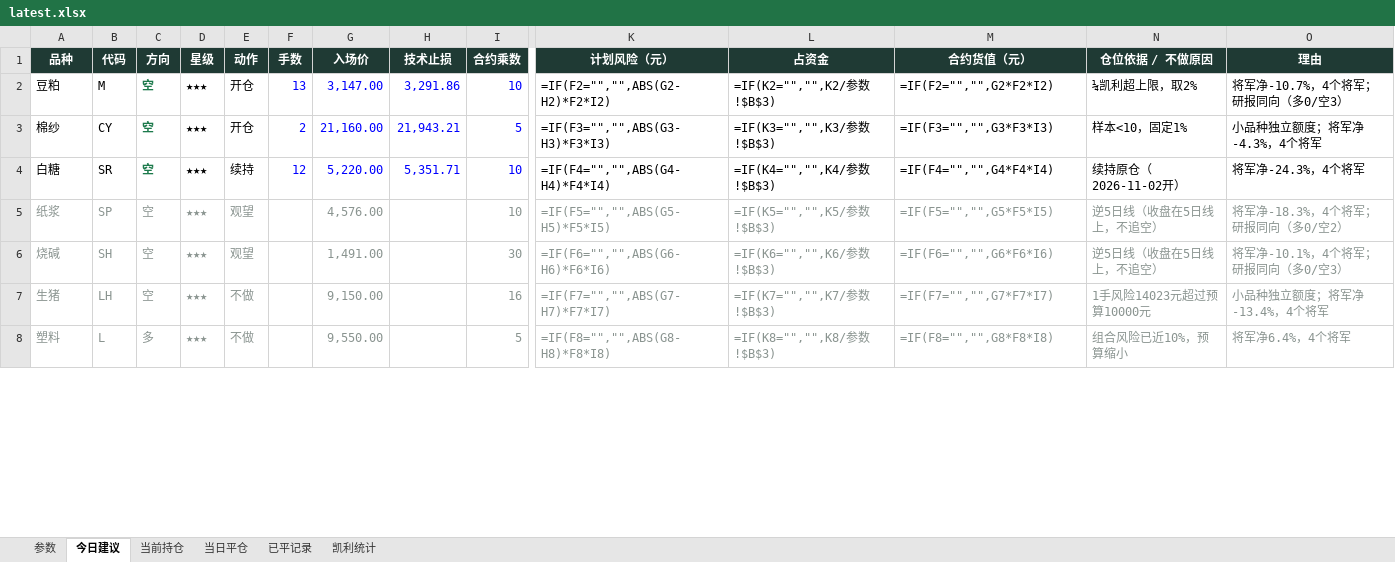
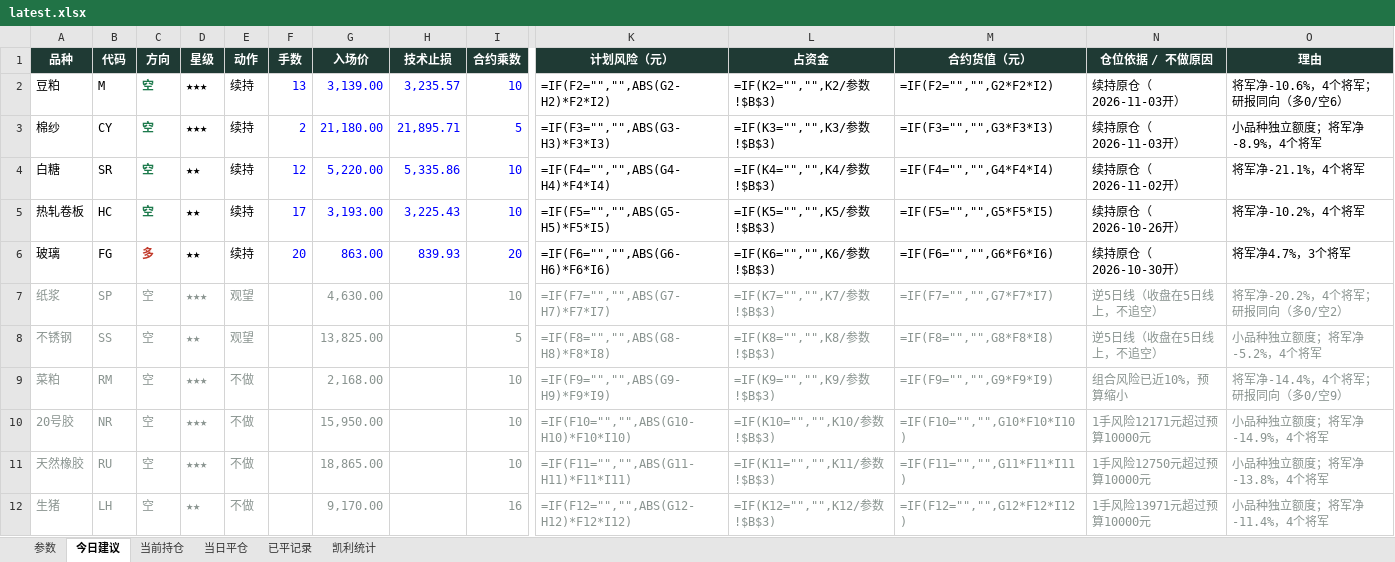
Before and after one commit to yuherantrader-glitch/futures-board, an Excel workbook: latest.xlsx, sheet 今日建议, drawn as a sheet; only a part is shown, gaps mark what is left out; values as stored, in another font and other column widths than the file's, no borders; formulas without a stored value are shown as written; removed rows and columns are numbered as before the commit, all else as after; rows hold the shown columns only; the diff covers the shown part only; the diff names each change by its address in the sheet, - before the commit and + after, or states it on an @@ line.

```diff
--- a/latest.xlsx (sheet 今日建议)
+++ b/latest.xlsx (sheet 今日建议)
-E2:E3 (动作): 开仓
+E2:E3 (动作): 续持
-G2 (入场价): 3,147.00
+G2 (入场价): 3,139.00
-H2 (技术止损): 3,291.86
+H2 (技术止损): 3,235.57
-N2 (仓位依据 / 不做原因): ¼凯利超上限，取2%
+N2 (仓位依据 / 不做原因): 续持原仓（2026-11-03开）
-O2 (理由): 将军净-10.7%，4个将军；研报同向（多0/空3）
+O2 (理由): 将军净-10.6%，4个将军；研报同向（多0/空6）
-G3 (入场价): 21,160.00
+G3 (入场价): 21,180.00
-H3 (技术止损): 21,943.21
+H3 (技术止损): 21,895.71
-N3 (仓位依据 / 不做原因): 样本<10，固定1%
+N3 (仓位依据 / 不做原因): 续持原仓（2026-11-03开）
-O3 (理由): 小品种独立额度；将军净-4.3%，4个将军
+O3 (理由): 小品种独立额度；将军净-8.9%，4个将军
-D4 (星级): ★★★
+D4 (星级): ★★
-H4 (技术止损): 5,351.71
+H4 (技术止损): 5,335.86
-O4 (理由): 将军净-24.3%，4个将军
+O4 (理由): 将军净-21.1%，4个将军
+row 5: 热轧卷板 | HC | 空 | ★★ | 续持 | 17 | 3,193.00 | 3,225.43 | 10 | =IF(F5="","",ABS(G5-H5)*F5*I5) | =IF(K5="","",K5/参数!$B$3) | =IF(F5="","",G5*F5*I5) | 续持原仓（2026-10-26开） | 将军净-10.2%，4个将军
+row 6: 玻璃 | FG | 多 | ★★ | 续持 | 20 | 863.00 | 839.93 | 20 | =IF(F6="","",ABS(G6-H6)*F6*I6) | =IF(K6="","",K6/参数!$B$3) | =IF(F6="","",G6*F6*I6) | 续持原仓（2026-10-30开） | 将军净4.7%，3个将军
-G7 (入场价): 4,576.00
+G7 (入场价): 4,630.00
-K7 (计划风险（元）): =IF(F5="","",ABS(G5-H5)*F5*I5)
+K7 (计划风险（元）): =IF(F7="","",ABS(G7-H7)*F7*I7)
-L7 (占资金): =IF(K5="","",K5/参数!$B$3)
+L7 (占资金): =IF(K7="","",K7/参数!$B$3)
-M7 (合约货值（元）): =IF(F5="","",G5*F5*I5)
+M7 (合约货值（元）): =IF(F7="","",G7*F7*I7)
-O7 (理由): 将军净-18.3%，4个将军；研报同向（多0/空2）
+O7 (理由): 将军净-20.2%，4个将军；研报同向（多0/空2）
-row 6: 烧碱 | SH | 空 | ★★★ | 观望 |  | 1,491.00 |  | 30 | =IF(F6="","",ABS(G6-H6)*F6*I6) | =IF(K6="","",K6/参数!$B$3) | =IF(F6="","",G6*F6*I6) | 逆5日线（收盘在5日线上，不追空） | 将军净-10.1%，4个将军；研报同向（多0/空3）
+row 8: 不锈钢 | SS | 空 | ★★ | 观望 |  | 13,825.00 |  | 5 | =IF(F8="","",ABS(G8-H8)*F8*I8) | =IF(K8="","",K8/参数!$B$3) | =IF(F8="","",G8*F8*I8) | 逆5日线（收盘在5日线上，不追空） | 小品种独立额度；将军净-5.2%，4个将军
+row 9: 菜粕 | RM | 空 | ★★★ | 不做 |  | 2,168.00 |  | 10 | =IF(F9="","",ABS(G9-H9)*F9*I9) | =IF(K9="","",K9/参数!$B$3) | =IF(F9="","",G9*F9*I9) | 组合风险已近10%，预算缩小 | 将军净-14.4%，4个将军；研报同向（多0/空9）
+row 10: 20号胶 | NR | 空 | ★★★ | 不做 |  | 15,950.00 |  | 10 | =IF(F10="","",ABS(G10-H10)*F10*I10) | =IF(K10="","",K10/参数!$B$3) | =IF(F10="","",G10*F10*I10) | 1手风险12171元超过预算10000元 | 小品种独立额度；将军净-14.9%，4个将军
+row 11: 天然橡胶 | RU | 空 | ★★★ | 不做 |  | 18,865.00 |  | 10 | =IF(F11="","",ABS(G11-H11)*F11*I11) | =IF(K11="","",K11/参数!$B$3) | =IF(F11="","",G11*F11*I11) | 1手风险12750元超过预算10000元 | 小品种独立额度；将军净-13.8%，4个将军
-D12 (星级): ★★★
+D12 (星级): ★★
-G12 (入场价): 9,150.00
+G12 (入场价): 9,170.00
-K12 (计划风险（元）): =IF(F7="","",ABS(G7-H7)*F7*I7)
+K12 (计划风险（元）): =IF(F12="","",ABS(G12-H12)*F12*I12)
-L12 (占资金): =IF(K7="","",K7/参数!$B$3)
+L12 (占资金): =IF(K12="","",K12/参数!$B$3)
-M12 (合约货值（元）): =IF(F7="","",G7*F7*I7)
+M12 (合约货值（元）): =IF(F12="","",G12*F12*I12)
-N12 (仓位依据 / 不做原因): 1手风险14023元超过预算10000元
+N12 (仓位依据 / 不做原因): 1手风险13971元超过预算10000元
-O12 (理由): 小品种独立额度；将军净-13.4%，4个将军
+O12 (理由): 小品种独立额度；将军净-11.4%，4个将军
-row 8: 塑料 | L | 多 | ★★★ | 不做 |  | 9,550.00 |  | 5 | =IF(F8="","",ABS(G8-H8)*F8*I8) | =IF(K8="","",K8/参数!$B$3) | =IF(F8="","",G8*F8*I8) | 组合风险已近10%，预算缩小 | 将军净6.4%，4个将军
```
Also changed, not shown: 1 added row, 1 removed row and 8 edited cells elsewhere in this sheet, sheet 当日平仓, sheet 当前持仓, sheet 参数, 4 other files.
